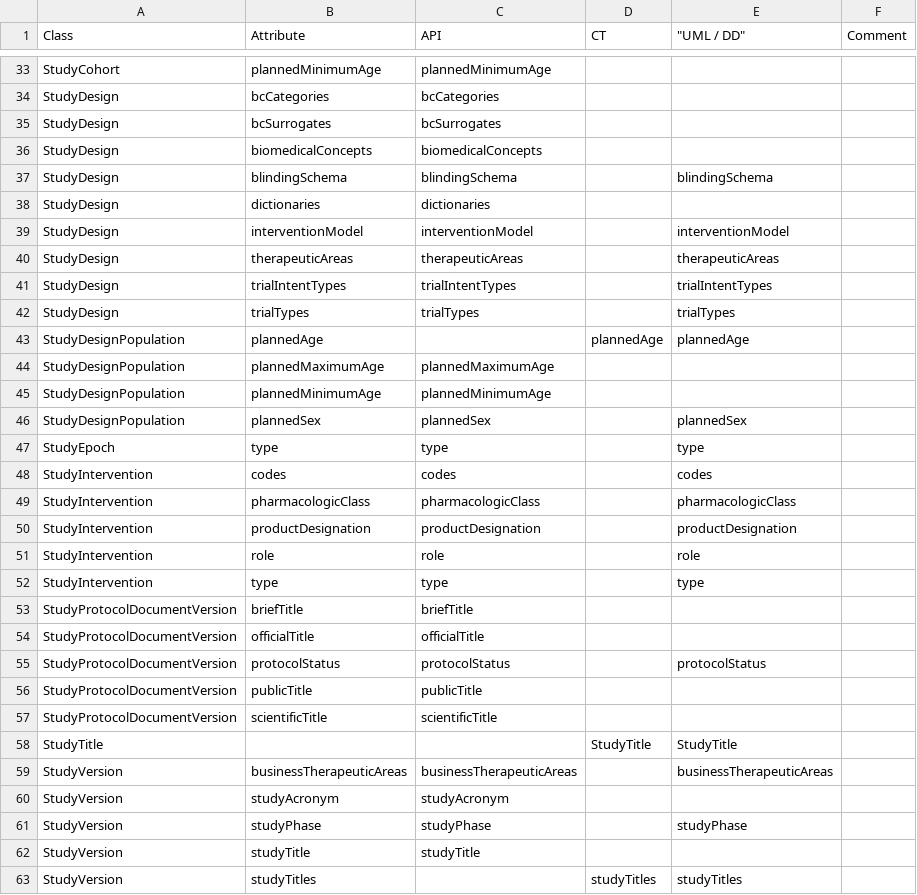
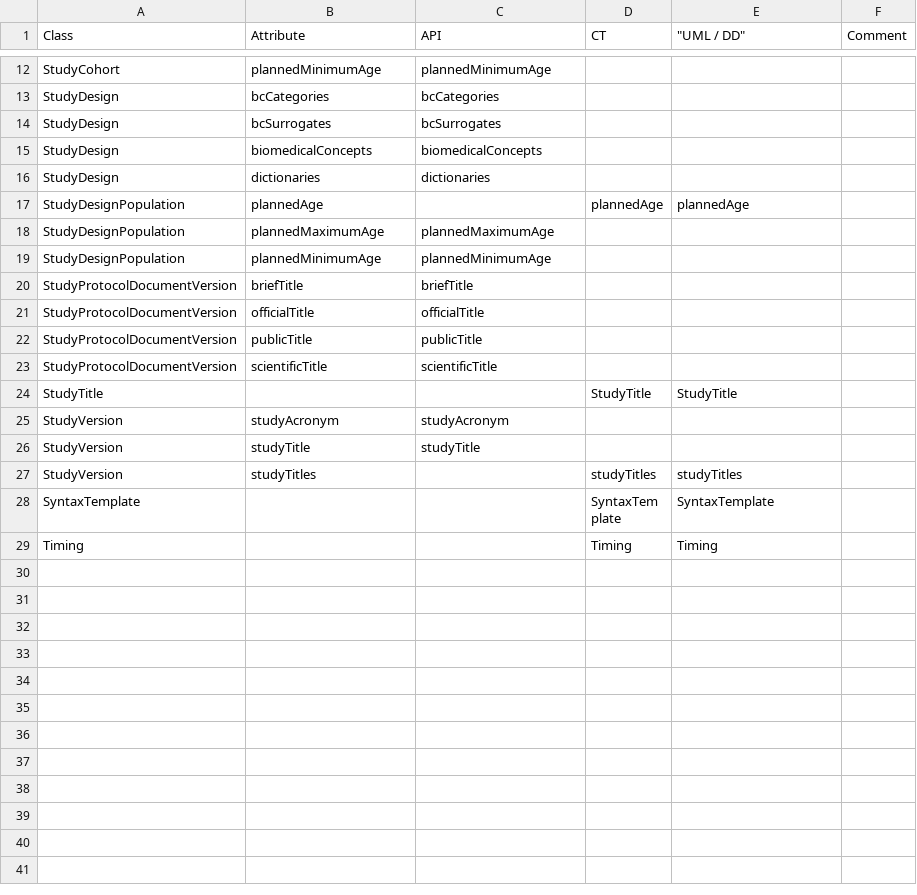
Before and after one commit to cdisc-org/DDF-RA, a CSV file: Deliverables/UML/alignment.csv, drawn as a sheet; only a part is shown, gaps mark what is left out; the shorter side is filled out with more unchanged rows; the diff covers the shown part only; the diff names each change by its address in the sheet, - before the commit and + after, or states it on an @@ line.

```diff
--- a/Deliverables/UML/alignment.csv
+++ b/Deliverables/UML/alignment.csv
-row 37: StudyDesign | blindingSchema | blindingSchema |  | blindingSchema
-row 39: StudyDesign | interventionModel | interventionModel |  | interventionModel
-row 40: StudyDesign | therapeuticAreas | therapeuticAreas |  | therapeuticAreas
-row 41: StudyDesign | trialIntentTypes | trialIntentTypes |  | trialIntentTypes
-row 42: StudyDesign | trialTypes | trialTypes |  | trialTypes
-row 46: StudyDesignPopulation | plannedSex | plannedSex |  | plannedSex
-row 47: StudyEpoch | type | type |  | type
-row 48: StudyIntervention | codes | codes |  | codes
-row 49: StudyIntervention | pharmacologicClass | pharmacologicClass |  | pharmacologicClass
-row 50: StudyIntervention | productDesignation | productDesignation |  | productDesignation
-row 51: StudyIntervention | role | role |  | role
-row 52: StudyIntervention | type | type |  | type
-row 55: StudyProtocolDocumentVersion | protocolStatus | protocolStatus |  | protocolStatus
-row 59: StudyVersion | businessTherapeuticAreas | businessTherapeuticAreas |  | businessTherapeuticAreas
-row 61: StudyVersion | studyPhase | studyPhase |  | studyPhase
```
Also changed, not shown: 23 removed rows elsewhere in this file, 2 other files.
